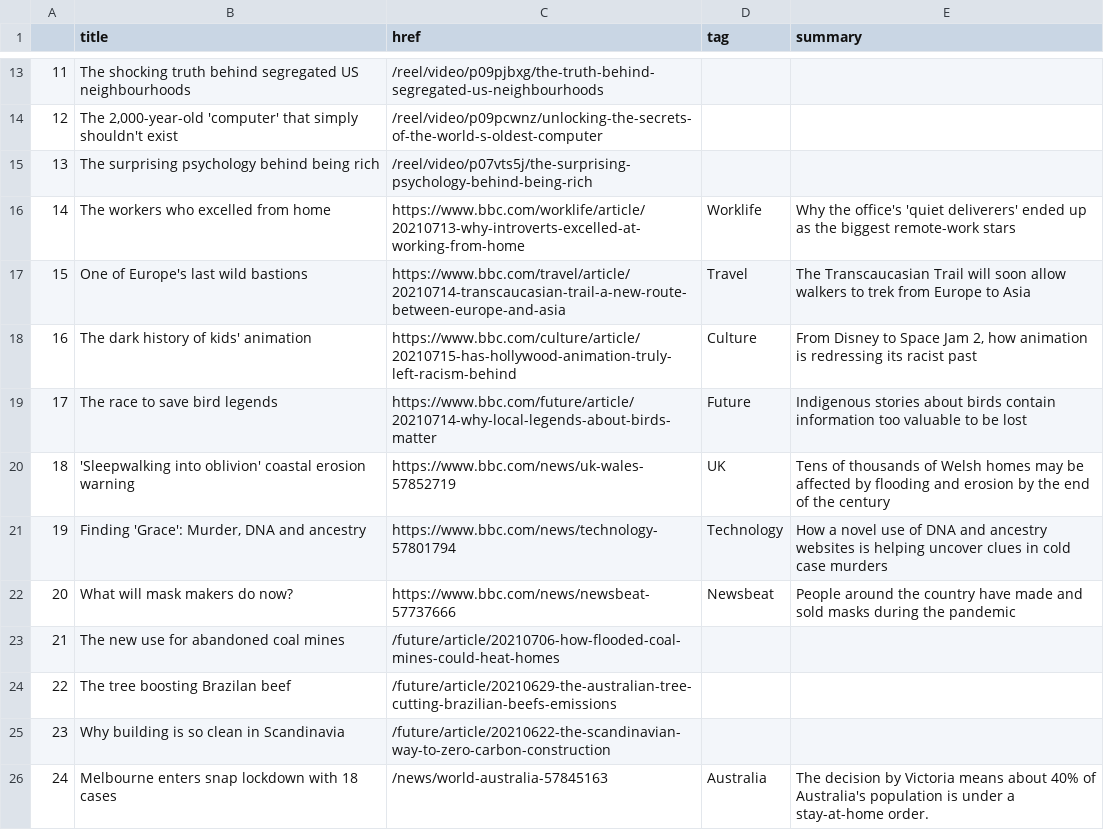
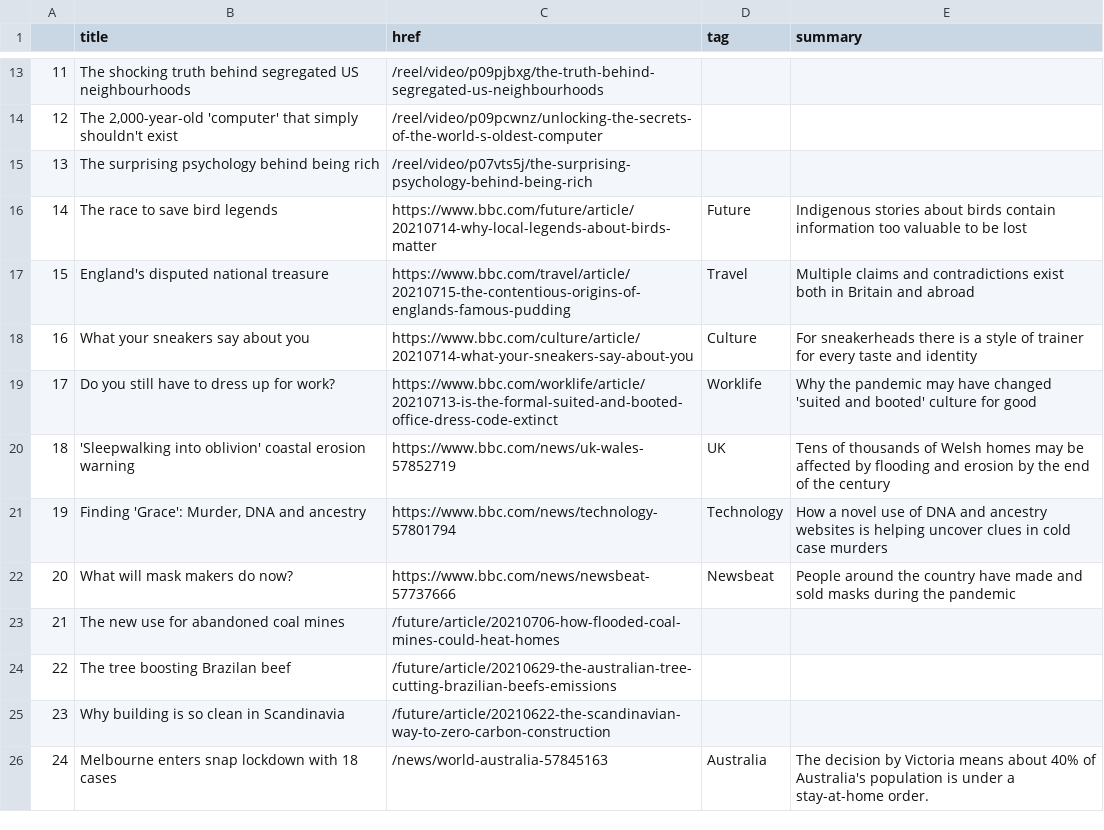
Before and after one commit to joaquin-rosado/automatic-scraper, a CSV file: bbc-headlines.csv, drawn as a sheet; only a part is shown, gaps mark what is left out; the diff covers the shown part only.

```diff
--- a/bbc-headlines.csv
+++ b/bbc-headlines.csv
@@ -15,6 +15,6 @@
 13,The surprising psychology behind being rich,/reel/video/p07vts5j/the-surprising-psychology-behind-being-rich,,
-14,The workers who excelled from home,https://www.bbc.com/worklife/article/20210713-why-introverts-excelled-at-working-from-home,Worklife,Why the office's 'quiet deliverers' ended up as the biggest remote-work stars
-15,One of Europe's last wild bastions,https://www.bbc.com/travel/article/20210714-transcaucasian-trail-a-new-route-between-europe-and-asia,Travel,The Transcaucasian Trail will soon allow walkers to trek from Europe to Asia
-16,The dark history of kids' animation,https://www.bbc.com/culture/article/20210715-has-hollywood-animation-truly-left-racism-behind,Culture,"From Disney to Space Jam 2, how animation is redressing its racist past"
-17,The race to save bird legends,https://www.bbc.com/future/article/20210714-why-local-legends-about-birds-matter,Future,Indigenous stories about birds contain information too valuable to be lost
+14,The race to save bird legends,https://www.bbc.com/future/article/20210714-why-local-legends-about-birds-matter,Future,Indigenous stories about birds contain information too valuable to be lost
+15,England's disputed national treasure,https://www.bbc.com/travel/article/20210715-the-contentious-origins-of-englands-famous-pudding,Travel,Multiple claims and contradictions exist both in Britain and abroad
+16,What your sneakers say about you,https://www.bbc.com/culture/article/20210714-what-your-sneakers-say-about-you,Culture,For sneakerheads there is a style of trainer for every taste and identity
+17,Do you still have to dress up for work?,https://www.bbc.com/worklife/article/20210713-is-the-formal-suited-and-booted-office-dress-code-extinct,Worklife,Why the pandemic may have changed 'suited and booted' culture for good
 18,'Sleepwalking into oblivion' coastal erosion warning,https://www.bbc.com/news/uk-wales-57852719,UK,Tens of thousands of Welsh homes may be affected by flooding and erosion by the end of the century
```
Also changed, not shown: 25 edited cells elsewhere in this file.
